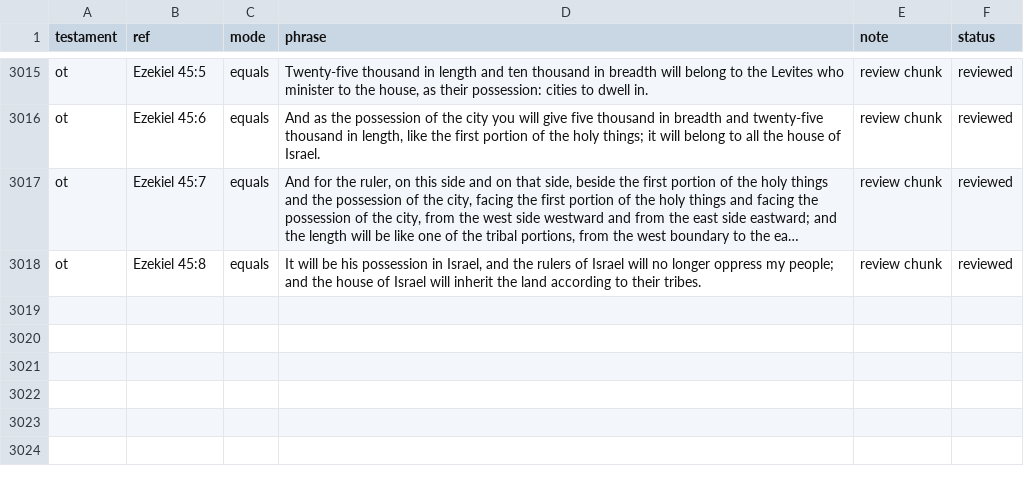
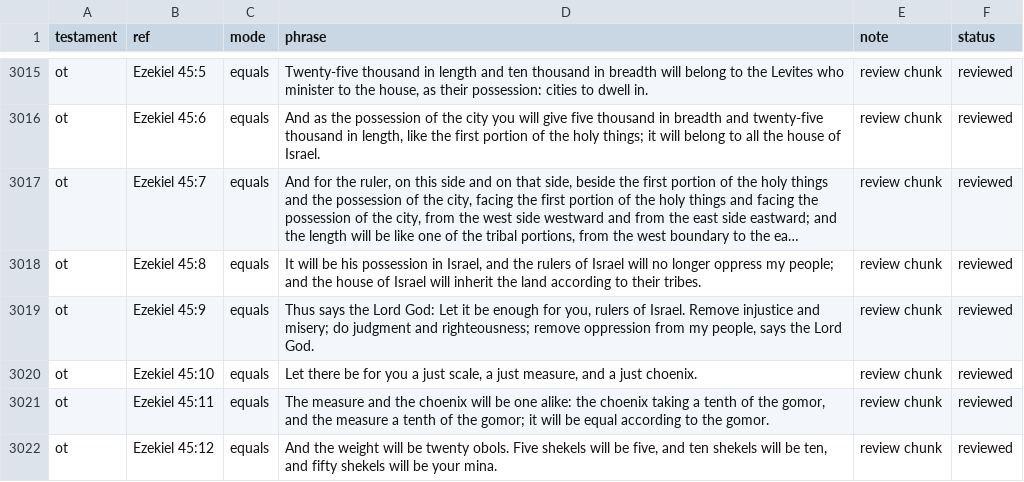
Before and after one commit to Biblejustin/LXX_Bible_Project, a CSV file: data/research/reviewed_phrase_guards.csv, drawn as a sheet; only a part is shown, gaps mark what is left out; long unchanged cells end in …; the diff names each change by its address in the sheet, - before the commit and + after, or states it on an @@ line.

Commit message:
Review Ezekiel 45:9-12

```diff
--- a/data/research/reviewed_phrase_guards.csv
+++ b/data/research/reviewed_phrase_guards.csv
+row 3019: ot | Ezekiel 45:9 | equals | Thus says the Lord God: Let it be enough for you, rulers of Israel. Remove injustice and misery; do judgment and righteousness; remove oppression from my people, says the Lord God. | review chunk | reviewed
+row 3020: ot | Ezekiel 45:10 | equals | Let there be for you a just scale, a just measure, and a just choenix. | review chunk | reviewed
+row 3021: ot | Ezekiel 45:11 | equals | The measure and the choenix will be one alike: the choenix taking a tenth of the gomor, and the measure a tenth of the gomor; it will be equal according to the gomor. | review chunk | reviewed
+row 3022: ot | Ezekiel 45:12 | equals | And the weight will be twenty obols. Five shekels will be five, and ten shekels will be ten, and fifty shekels will be your mina. | review chunk | reviewed
```
Also changed, not shown: 4 other files.
